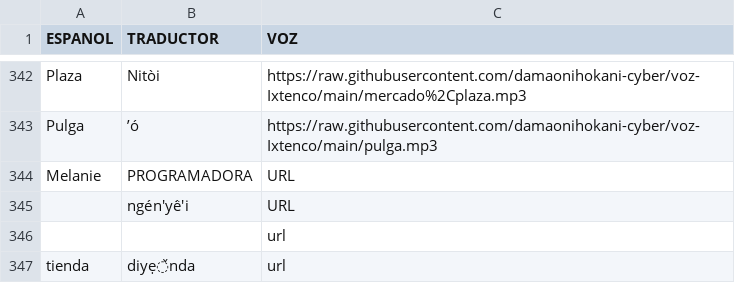
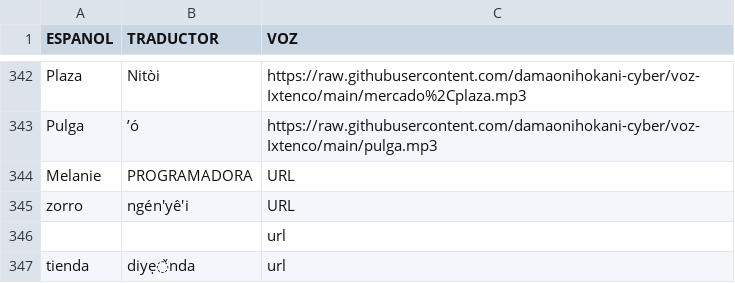
Before and after one commit to damaonihokani-cyber/diccionario, a CSV file: yum.csv, drawn as a sheet; only a part is shown, gaps mark what is left out.

Commit message:
Actualización con BOM UTF-8 para Ñaño Otomí - 2026-03-23T16:55:49.420Z

```diff
--- a/yum.csv
+++ b/yum.csv
@@ -344,3 +344,3 @@ Pulga	’ó	https://raw.githubusercontent.com/damaonihokani-cyber/voz-Ixtenco/ma
 Melanie	PROGRAMADORA	URL
-	ngén'yë́'i	URL
+zorro	ngén'yë́'i	URL
 		url
```
